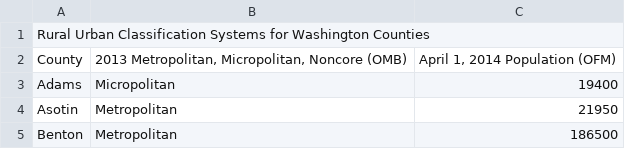
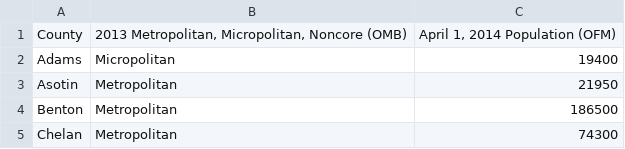
Before and after one commit to accacheung/MAKVL, a CSV file: Classification.csv, drawn as a sheet; only a part is shown; the shorter side is filled out with more unchanged rows; the diff names each change by its address in the sheet, - before the commit and + after, or states it on an @@ line.

```diff
--- a/Classification.csv
+++ b/Classification.csv
-row 1: Rural Urban Classification Systems for Washington Counties
```
Also changed, not shown: 11 other files.
